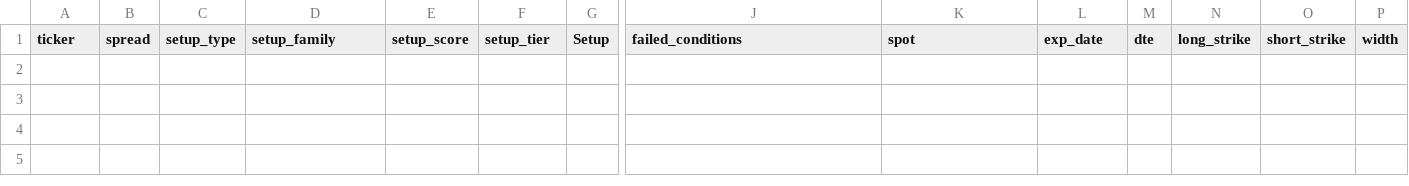
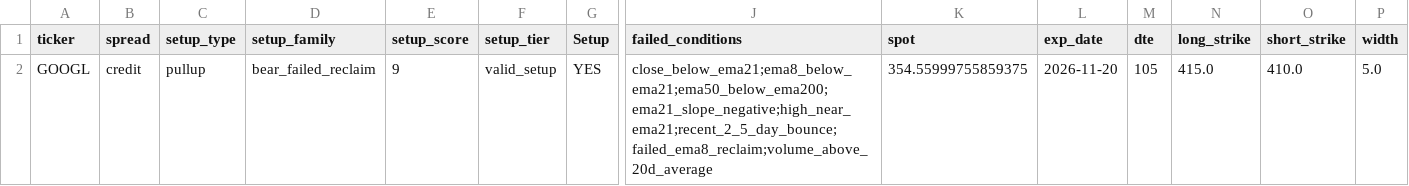
Before and after one commit to aglucaci/options, a CSV file: tables/TODAY_CREDIT.csv, drawn as a sheet; only a part is shown, gaps mark what is left out; rows hold the shown columns only; the diff names each change by its address in the sheet, - before the commit and + after, or states it on an @@ line.

```diff
--- a/tables/TODAY_CREDIT.csv
+++ b/tables/TODAY_CREDIT.csv
+row 2: GOOGL | credit | pullup | bear_failed_reclaim | 9 | valid_setup | YES | close_below_ema21;ema8_below_ema21;ema50_below_ema200;ema21_slope_negative;high_near_ema21;recent_2_5_day_bounce;failed_ema8_reclaim;volume_above_20d_average | 354.55999755859375 | 2026-11-20 | 105 | 415.0 | 410.0 | 5.0
```
Also changed, not shown: tables/TODAY.csv, tables/TODAY_DEBIT.csv, 3 other files.
